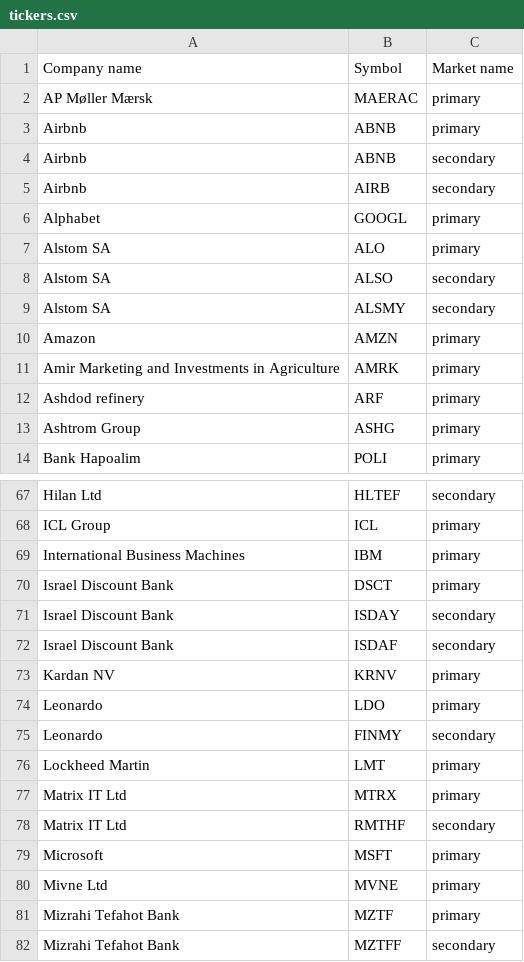
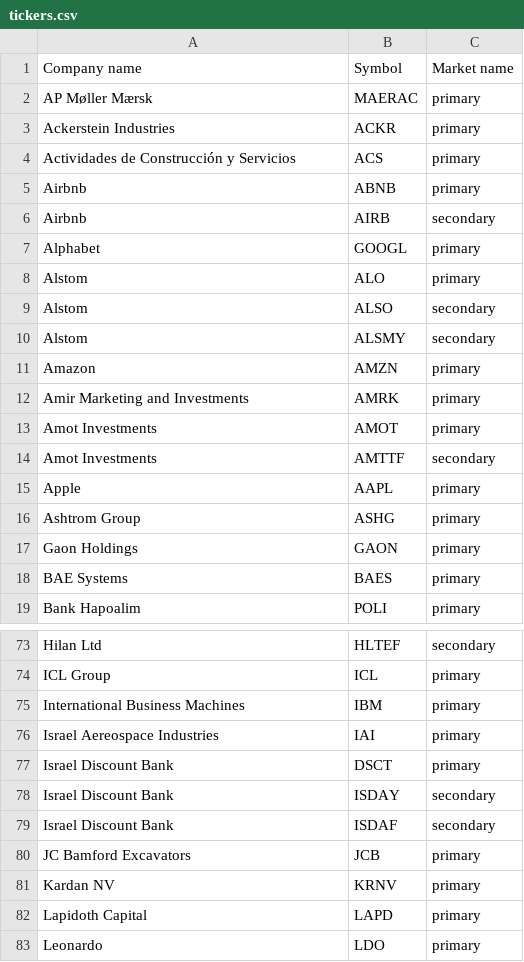
Before and after one commit to tvp-freeports/analysis_finance_reports, a CSV file: src/freeports_analysis/data/tickers.csv, drawn as a sheet; only a part is shown, gaps mark what is left out; the shorter side is filled out with more unchanged rows; the diff covers the shown part only.

```diff
--- a/src/freeports_analysis/data/tickers.csv
+++ b/src/freeports_analysis/data/tickers.csv
@@ -2,13 +2,18 @@ Company name,Symbol,Market name
 AP Møller Mærsk,MAERAC,primary
+Ackerstein Industries,ACKR,primary
+Actividades de Construcción y Servicios,ACS,primary
 Airbnb,ABNB,primary
-Airbnb,ABNB,secondary
 Airbnb,AIRB,secondary
 Alphabet,GOOGL,primary
-Alstom SA,ALO,primary
-Alstom SA,ALSO,secondary
-Alstom SA,ALSMY,secondary
+Alstom,ALO,primary
+Alstom,ALSO,secondary
+Alstom,ALSMY,secondary
 Amazon,AMZN,primary
-Amir Marketing and Investments in Agriculture,AMRK,primary
-Ashdod refinery,ARF,primary
+Amir Marketing and Investments,AMRK,primary
+Amot Investments,AMOT,primary
+Amot Investments,AMTTF,secondary
+Apple,AAPL,primary
 Ashtrom Group,ASHG,primary
+Gaon Holdings,GAON,primary
+BAE Systems,BAES,primary
 Bank Hapoalim,POLI,primary
@@ -69,2 +75,3 @@ ICL Group,ICL,primary
 International Business Machines,IBM,primary
+Israel Aereospace Industries,IAI,primary
 Israel Discount Bank,DSCT,primary
@@ -72,3 +79,5 @@ Israel Discount Bank,ISDAY,secondary
 Israel Discount Bank,ISDAF,secondary
+JC Bamford Excavators,JCB,primary
 Kardan NV,KRNV,primary
+Lapidoth Capital,LAPD,primary
 Leonardo,LDO,primary
```
Also changed, not shown: 11 added rows, 3 removed rows and 13 edited cells elsewhere in this file, src/freeports_analysis/data/companies.csv, src/freeports_analysis/data/companies_additional_buds.csv, 7 other files.
